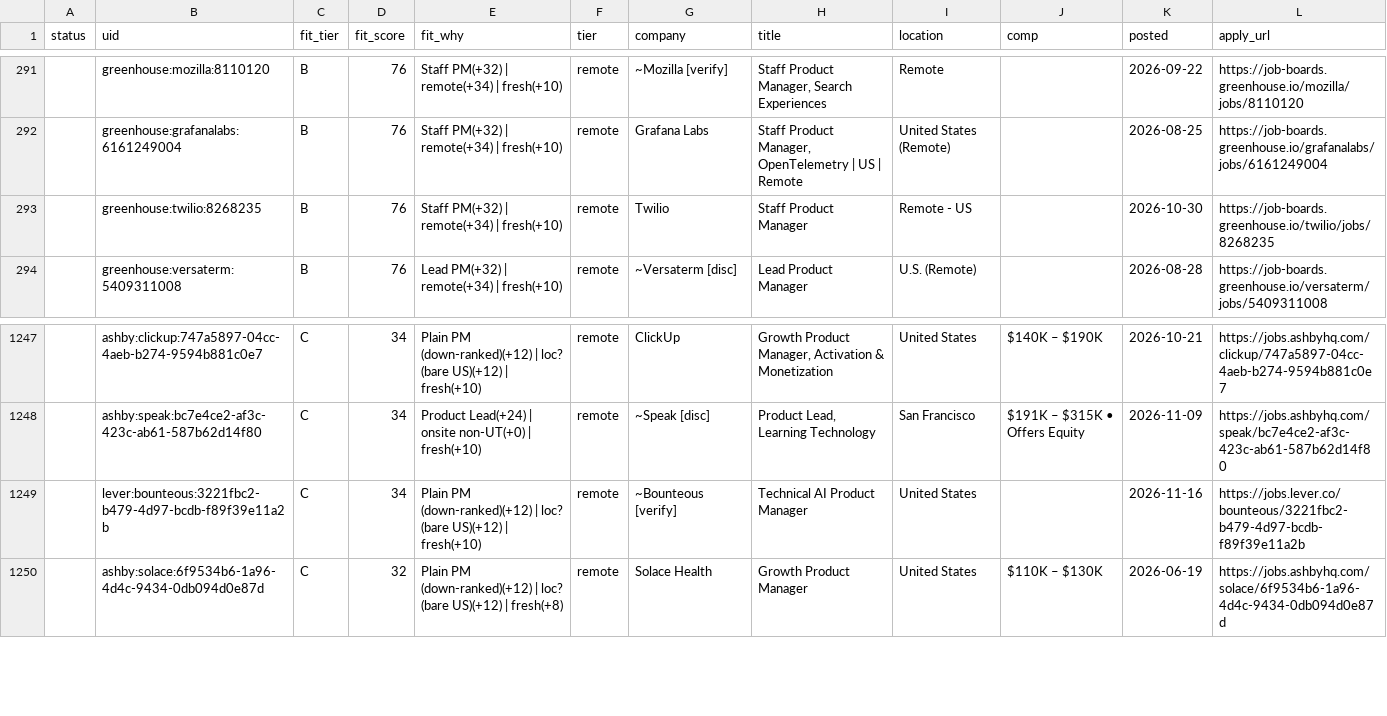
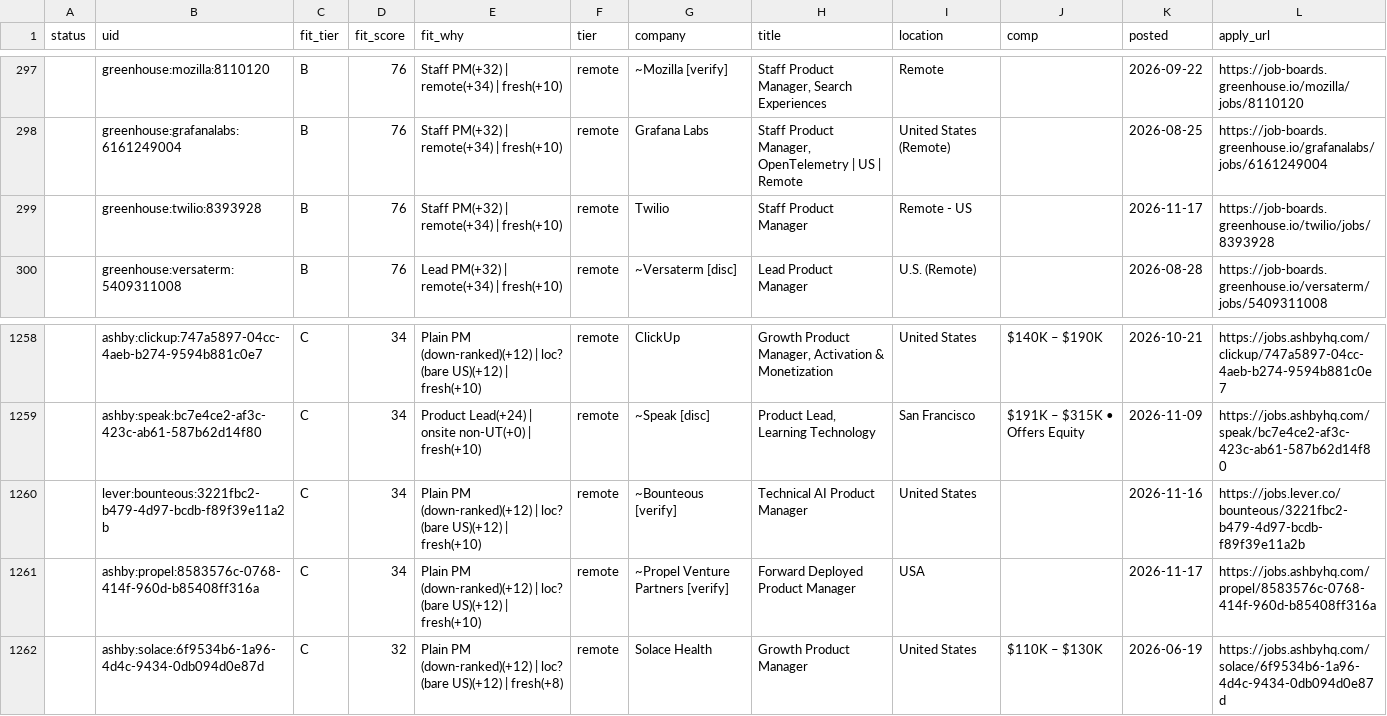
Before and after one commit to tyler-aston/jobsearch-starter, a CSV file: out/me_new_roles.csv, drawn as a sheet; only a part is shown, gaps mark what is left out; the diff covers the shown part only.

```diff
--- a/out/me_new_roles.csv
+++ b/out/me_new_roles.csv
@@ -292,3 +298,3 @@ status,uid,fit_tier,fit_score,fit_why,tier,company,title,location,comp,posted,ap
 ,greenhouse:grafanalabs:6161249004,B,76,Staff PM(+32) | remote(+34) | fresh(+10),remote,Grafana Labs,"Staff Product Manager, OpenTelemetry | US | Remote",United States (Remote),,2026-08-25,https://job-boards.greenhouse.io/grafanalabs/jobs/6161249004
-,greenhouse:twilio:8268235,B,76,Staff PM(+32) | remote(+34) | fresh(+10),remote,Twilio,Staff Product Manager,Remote - US,,2026-10-30,https://job-boards.greenhouse.io/twilio/jobs/8268235
+,greenhouse:twilio:8393928,B,76,Staff PM(+32) | remote(+34) | fresh(+10),remote,Twilio,Staff Product Manager,Remote - US,,2026-11-17,https://job-boards.greenhouse.io/twilio/jobs/8393928
 ,greenhouse:versaterm:5409311008,B,76,Lead PM(+32) | remote(+34) | fresh(+10),remote,~Versaterm [disc],Lead Product Manager,U.S. (Remote),,2026-08-28,https://job-boards.greenhouse.io/versaterm/jobs/5409311008
@@ -1249,2 +1260,3 @@ status,uid,fit_tier,fit_score,fit_why,tier,company,title,location,comp,posted,ap
 ,lever:bounteous:3221fbc2-b479-4d97-bcdb-f89f39e11a2b,C,34,Plain PM (down-ranked)(+12) | loc? (bare US)(+12) | fresh(+10),remote,~Bounteous [verify],Technical AI Product Manager,United States,,2026-11-16,https://jobs.lever.co/bounteous/3221fbc2-b479-4d97-bcdb-f89f39e11a2b
+,ashby:propel:8583576c-0768-414f-960d-b85408ff316a,C,34,Plain PM (down-ranked)(+12) | loc? (bare US)(+12) | fresh(+10),remote,~Propel Venture Partners [verify],Forward Deployed Product Manager,USA,,2026-11-17,https://jobs.ashbyhq.com/propel/8583576c-0768-414f-960d-b85408ff316a
 ,ashby:solace:6f9534b6-1a96-4d4c-9434-0db094d0e87d,C,32,Plain PM (down-ranked)(+12) | loc? (bare US)(+12) | fresh(+8),remote,Solace Health,Growth Product Manager,United States,$110K – $130K,2026-06-19,https://jobs.ashbyhq.com/solace/6f9534b6-1a96-4d4c-9434-0db094d0e87d
```
Also changed, not shown: 11 added rows elsewhere in this file, 1 other file.
